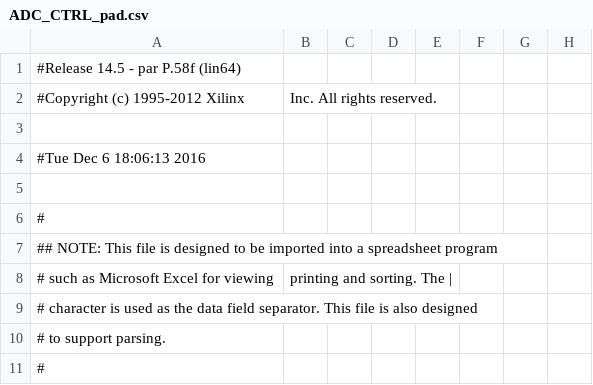
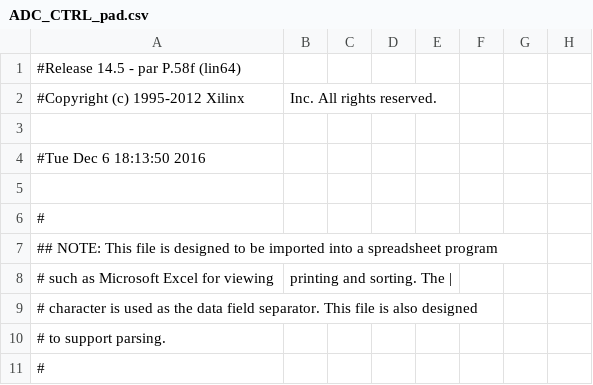
Before and after one commit to deyan-levski/jcfpga, a CSV file: LX150/ADC_CTRL_pad.csv, drawn as a sheet; only a part is shown; the diff names each change by its address in the sheet, - before the commit and + after, or states it on an @@ line.

```diff
--- a/LX150/ADC_CTRL_pad.csv
+++ b/LX150/ADC_CTRL_pad.csv
-A4: #Tue Dec 6 18:06:13 2016
+A4: #Tue Dec 6 18:13:50 2016
```
Also changed, not shown: 52 other files.
